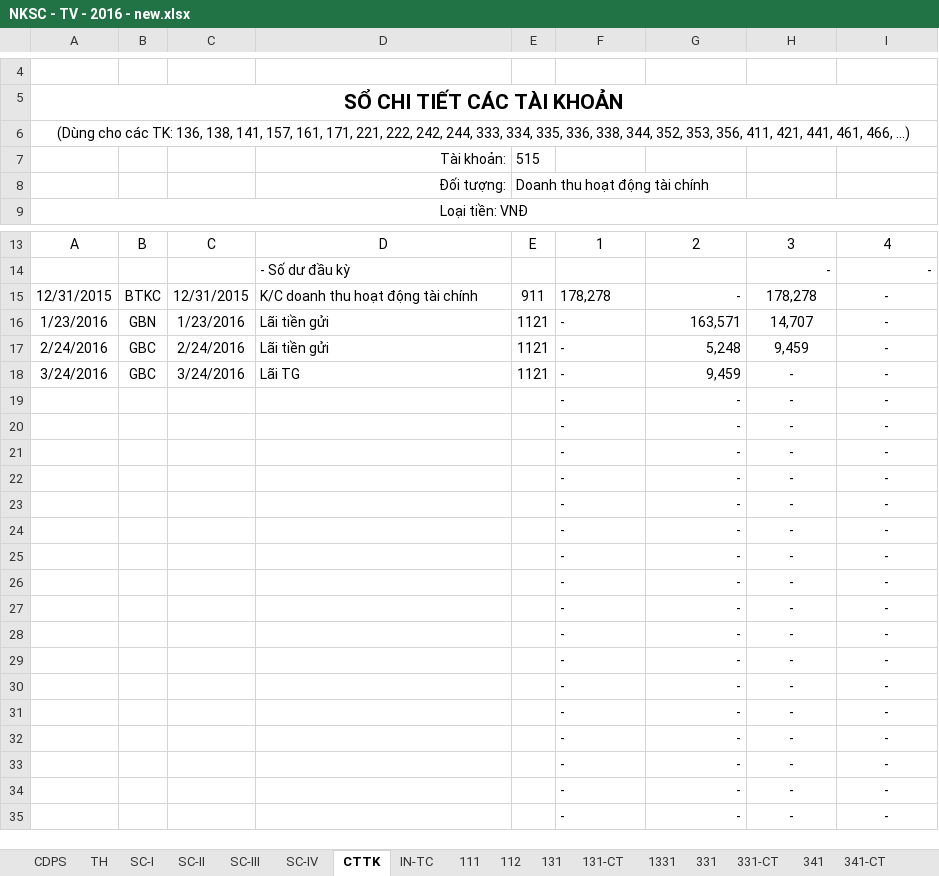
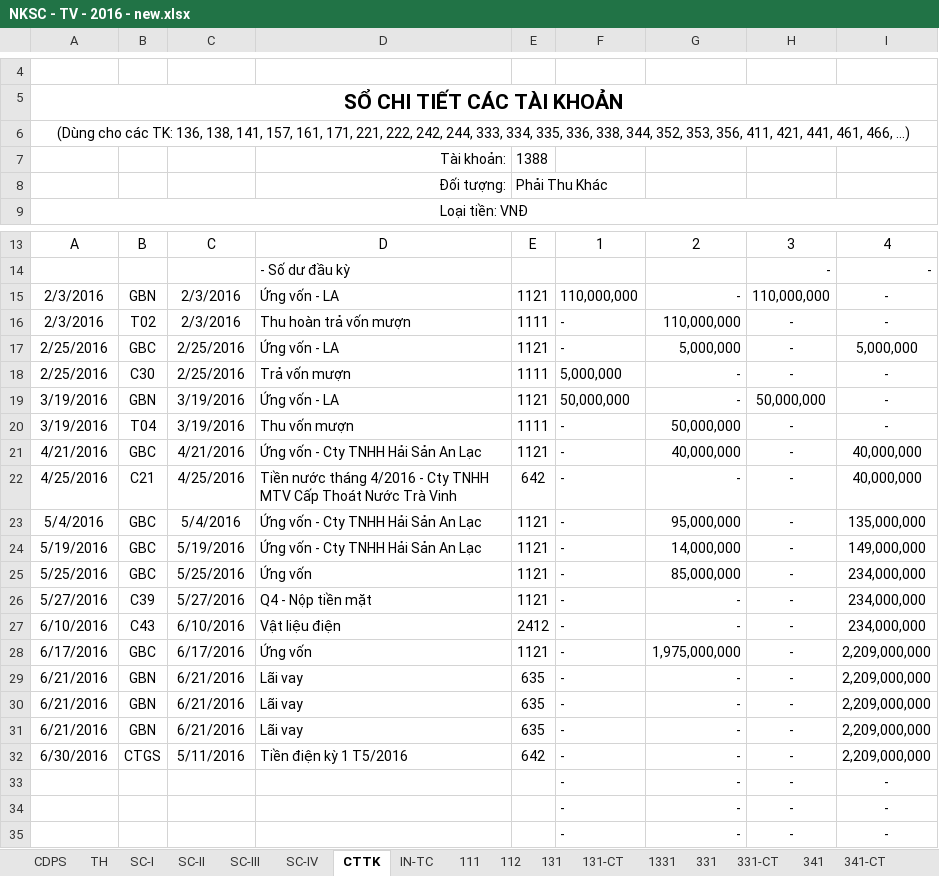
Before and after one commit to vuphuong11/AN-LAC-TV, an Excel workbook: SO SACH/2016/NKSC - TV - 2016 - new.xlsx, sheet CTTK, drawn as a sheet; only a part is shown, gaps mark what is left out; the shorter side is filled out with more unchanged rows; values as stored, in another font and other column widths than the file's, no borders; removed rows and columns are numbered as before the commit, all else as after; the diff covers the shown part only; the diff names each change by its address in the sheet, - before the commit and + after, or states it on an @@ line.

```diff
--- a/SO SACH/2016/NKSC - TV - 2016 - new.xlsx (sheet CTTK)
+++ b/SO SACH/2016/NKSC - TV - 2016 - new.xlsx (sheet CTTK)
-E7: 515
+E7: 1388
-E8: Doanh thu hoạt động tài chính
+E8: Phải Thu Khác
-row 15: 12/31/2015 | BTKC | 12/31/2015 | K/C doanh thu hoạt động tài chính | 911 | 178,278 | - | 178,278 | -
-row 16: 1/23/2016 | GBN | 1/23/2016 | Lãi tiền gửi | 1121 | - | 163,571 | 14,707 | -
-row 17: 2/24/2016 | GBC | 2/24/2016 | Lãi tiền gửi | 1121 | - | 5,248 | 9,459 | -
+row 15: 2/3/2016 | GBN | 2/3/2016 | Ứng vốn - LA | 1121 | 110,000,000 | - | 110,000,000 | -
+row 16: 2/3/2016 | T02 | 2/3/2016 | Thu hoàn trả vốn mượn | 1111 | - | 110,000,000 | - | -
+row 17: 2/25/2016 | GBC | 2/25/2016 | Ứng vốn - LA | 1121 | - | 5,000,000 | - | 5,000,000
+row 18: 2/25/2016 | C30 | 2/25/2016 | Trả vốn mượn | 1111 | 5,000,000 | - | - | -
+row 19: 3/19/2016 | GBN | 3/19/2016 | Ứng vốn - LA | 1121 | 50,000,000 | - | 50,000,000 | -
+row 20: 3/19/2016 | T04 | 3/19/2016 | Thu vốn mượn | 1111 | - | 50,000,000 | - | -
-A21: 3/24/2016
+A21: 4/21/2016
-C21: 3/24/2016
+C21: 4/21/2016
-D21: Lãi TG
+D21: Ứng vốn - Cty TNHH Hải Sản An Lạc
-G21: 9,459
+G21: 40,000,000
-I21: -
+I21: 40,000,000
+row 22: 4/25/2016 | C21 | 4/25/2016 | Tiền nước tháng 4/2016 - Cty TNHH MTV Cấp Thoát Nước Trà Vinh | 642 | - | - | - | 40,000,000
+row 23: 5/4/2016 | GBC | 5/4/2016 | Ứng vốn - Cty TNHH Hải Sản An Lạc | 1121 | - | 95,000,000 | - | 135,000,000
+row 24: 5/19/2016 | GBC | 5/19/2016 | Ứng vốn - Cty TNHH Hải Sản An Lạc | 1121 | - | 14,000,000 | - | 149,000,000
+row 25: 5/25/2016 | GBC | 5/25/2016 | Ứng vốn | 1121 | - | 85,000,000 | - | 234,000,000
+row 26: 5/27/2016 | C39 | 5/27/2016 | Q4 - Nộp tiền mặt | 1121 | - | - | - | 234,000,000
+row 27: 6/10/2016 | C43 | 6/10/2016 | Vật liệu điện | 2412 | - | - | - | 234,000,000
+row 28: 6/17/2016 | GBC | 6/17/2016 | Ứng vốn | 1121 | - | 1,975,000,000 | - | 2,209,000,000
+row 29: 6/21/2016 | GBN | 6/21/2016 | Lãi vay | 635 | - | - | - | 2,209,000,000
+row 30: 6/21/2016 | GBN | 6/21/2016 | Lãi vay | 635 | - | - | - | 2,209,000,000
+row 31: 6/21/2016 | GBN | 6/21/2016 | Lãi vay | 635 | - | - | - | 2,209,000,000
+row 32: 6/30/2016 | CTGS | 5/11/2016 | Tiền điện kỳ 1 T5/2016 | 642 | - | - | - | 2,209,000,000
```
Also changed, not shown: 14 removed rows and 3 edited cells elsewhere in this sheet, sheet TH, sheet 112, sheet 111, sheet 331-CT, sheet SC-III, sheet CDPS, 5 more sheets, formulas that keep their value, hidden cells, SO SACH/2016/An Lạc TV.xlsx, 17 other files.
